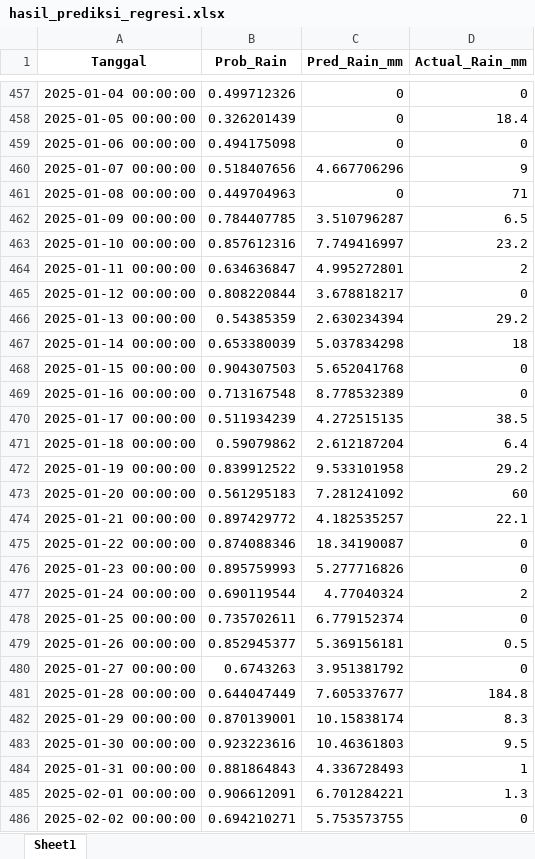
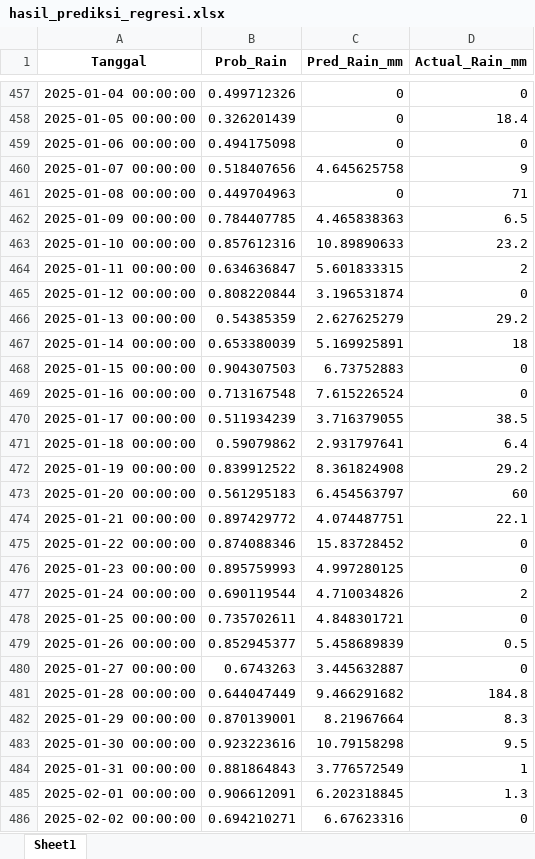
Before and after one commit to Ayusekar22/Jakarta-Weather-Prediction-2025, an Excel workbook: hasil_prediksi_regresi.xlsx, sheet Sheet1, drawn as a sheet; only a part is shown, gaps mark what is left out; values as stored, in another font and other column widths than the file's, no borders; the diff covers the shown part only; the diff names each change by its address in the sheet, - before the commit and + after, or states it on an @@ line.

```diff
--- a/hasil_prediksi_regresi.xlsx (sheet Sheet1)
+++ b/hasil_prediksi_regresi.xlsx (sheet Sheet1)
-C460 (Pred_Rain_mm): 4.667706296
+C460 (Pred_Rain_mm): 4.645625758
-C462 (Pred_Rain_mm): 3.510796287
+C462 (Pred_Rain_mm): 4.465838363
-C463 (Pred_Rain_mm): 7.749416997
+C463 (Pred_Rain_mm): 10.89890633
-C464 (Pred_Rain_mm): 4.995272801
+C464 (Pred_Rain_mm): 5.601833315
-C465 (Pred_Rain_mm): 3.678818217
+C465 (Pred_Rain_mm): 3.196531874
-C466 (Pred_Rain_mm): 2.630234394
+C466 (Pred_Rain_mm): 2.627625279
-C467 (Pred_Rain_mm): 5.037834298
+C467 (Pred_Rain_mm): 5.169925891
-C468 (Pred_Rain_mm): 5.652041768
+C468 (Pred_Rain_mm): 6.73752883
-C469 (Pred_Rain_mm): 8.778532389
+C469 (Pred_Rain_mm): 7.615226524
-C470 (Pred_Rain_mm): 4.272515135
+C470 (Pred_Rain_mm): 3.716379055
-C471 (Pred_Rain_mm): 2.612187204
+C471 (Pred_Rain_mm): 2.931797641
-C472 (Pred_Rain_mm): 9.533101958
+C472 (Pred_Rain_mm): 8.361824908
-C473 (Pred_Rain_mm): 7.281241092
+C473 (Pred_Rain_mm): 6.454563797
-C474 (Pred_Rain_mm): 4.182535257
+C474 (Pred_Rain_mm): 4.074487751
-C475 (Pred_Rain_mm): 18.34190087
+C475 (Pred_Rain_mm): 15.83728452
-C476 (Pred_Rain_mm): 5.277716826
+C476 (Pred_Rain_mm): 4.997280125
-C477 (Pred_Rain_mm): 4.77040324
+C477 (Pred_Rain_mm): 4.710034826
-C478 (Pred_Rain_mm): 6.779152374
+C478 (Pred_Rain_mm): 4.848301721
-C479 (Pred_Rain_mm): 5.369156181
+C479 (Pred_Rain_mm): 5.458689839
-C480 (Pred_Rain_mm): 3.951381792
+C480 (Pred_Rain_mm): 3.445632887
-C481 (Pred_Rain_mm): 7.605337677
+C481 (Pred_Rain_mm): 9.466291682
-C482 (Pred_Rain_mm): 10.15838174
+C482 (Pred_Rain_mm): 8.21967664
-C483 (Pred_Rain_mm): 10.46361803
+C483 (Pred_Rain_mm): 10.79158298
-C484 (Pred_Rain_mm): 4.336728493
+C484 (Pred_Rain_mm): 3.776572549
-C485 (Pred_Rain_mm): 6.701284221
+C485 (Pred_Rain_mm): 6.202318845
-C486 (Pred_Rain_mm): 5.753573755
+C486 (Pred_Rain_mm): 6.67623316
```
Also changed, not shown: 396 edited cells elsewhere in this sheet, Ready_To_Use.xlsx, 4 other files.
